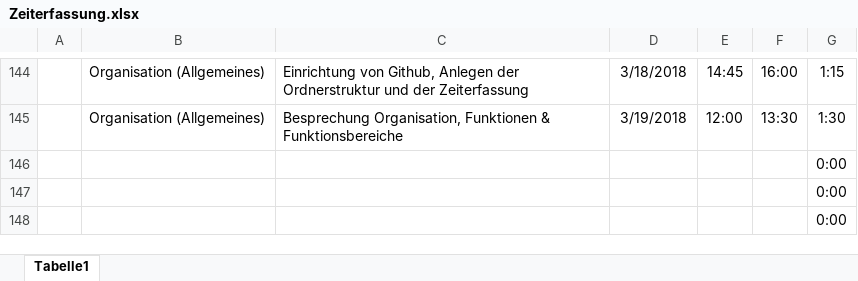
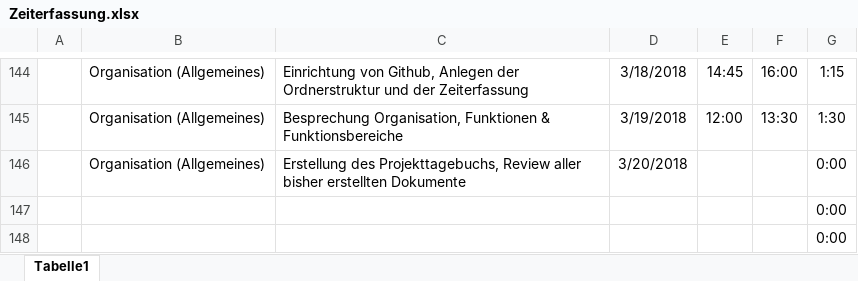
Before and after one commit to ateuchtmann/259035_SoftEngPR, an Excel workbook: Dokumente/Zeiterfassung/Zeiterfassung.xlsx, sheet Tabelle1, drawn as a sheet; only a part is shown, gaps mark what is left out; values as stored, in another font and other column widths than the file's, no borders; table styles not drawn; removed rows and columns are numbered as before the commit, all else as after; the diff names each change by its address in the sheet, - before the commit and + after, or states it on an @@ line.

Commit message:
Organisation
Namen der Dokumente aktualisiert

```diff
--- a/Dokumente/Zeiterfassung/Zeiterfassung.xlsx (sheet Tabelle1)
+++ b/Dokumente/Zeiterfassung/Zeiterfassung.xlsx (sheet Tabelle1)
-row 146:  |  |  |  |  |  | 0:00
+row 146:  | Organisation (Allgemeines) | Erstellung des Projekttagebuchs, Review aller bisher erstellten Dokumente | 3/20/2018 |  |  | 0:00
```
Also changed, not shown: 3 other files.
